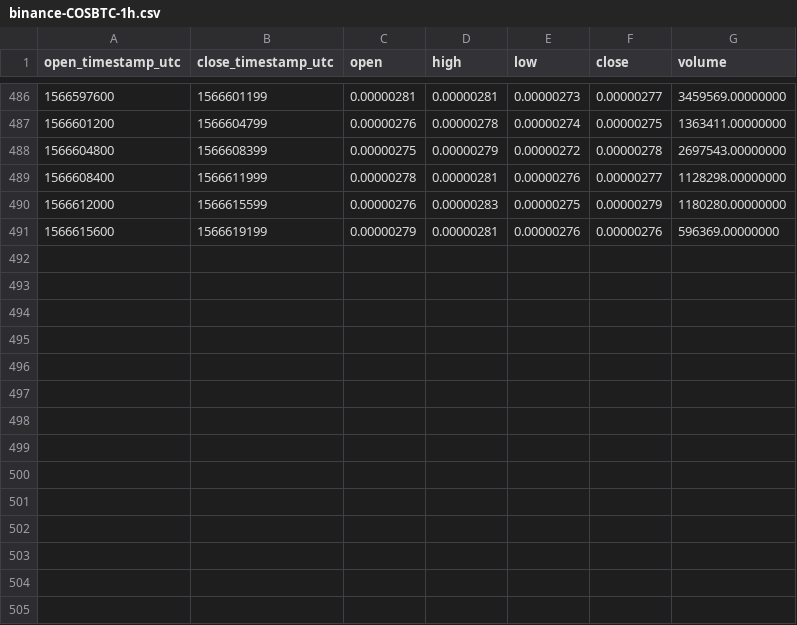
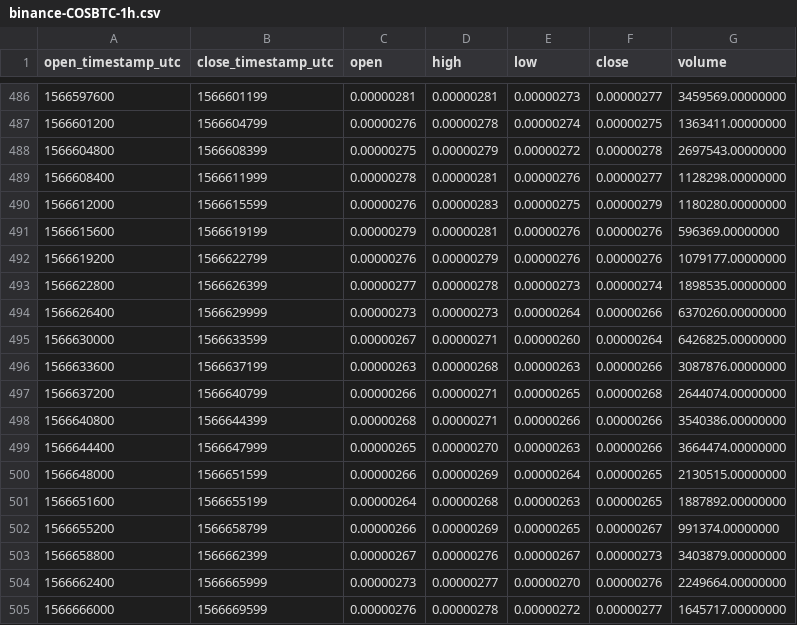
Before and after one commit to cryptobigbro/binance-COSBTC, a CSV file: binance-COSBTC-1h.csv, drawn as a sheet; only a part is shown, gaps mark what is left out.

Commit message:
Update OHLCV data.

```diff
--- a/binance-COSBTC-1h.csv
+++ b/binance-COSBTC-1h.csv
@@ -491 +491,15 @@ open_timestamp_utc,close_timestamp_utc,open,high,low,close,volume
 1566615600,1566619199,0.00000279,0.00000281,0.00000276,0.00000276,596369.00000000
+1566619200,1566622799,0.00000276,0.00000279,0.00000276,0.00000276,1079177.00000000
+1566622800,1566626399,0.00000277,0.00000278,0.00000273,0.00000274,1898535.00000000
+1566626400,1566629999,0.00000273,0.00000273,0.00000264,0.00000266,6370260.00000000
+1566630000,1566633599,0.00000267,0.00000271,0.00000260,0.00000264,6426825.00000000
+1566633600,1566637199,0.00000263,0.00000268,0.00000263,0.00000266,3087876.00000000
+1566637200,1566640799,0.00000266,0.00000271,0.00000265,0.00000268,2644074.00000000
+1566640800,1566644399,0.00000268,0.00000271,0.00000266,0.00000266,3540386.00000000
+1566644400,1566647999,0.00000265,0.00000270,0.00000263,0.00000266,3664474.00000000
+1566648000,1566651599,0.00000266,0.00000269,0.00000264,0.00000265,2130515.00000000
+1566651600,1566655199,0.00000264,0.00000268,0.00000263,0.00000265,1887892.00000000
+1566655200,1566658799,0.00000266,0.00000269,0.00000265,0.00000267,991374.00000000
+1566658800,1566662399,0.00000267,0.00000276,0.00000267,0.00000273,3403879.00000000
+1566662400,1566665999,0.00000273,0.00000277,0.00000270,0.00000276,2249664.00000000
+1566666000,1566669599,0.00000276,0.00000278,0.00000272,0.00000277,1645717.00000000
```
Also changed, not shown: 1 other file.
